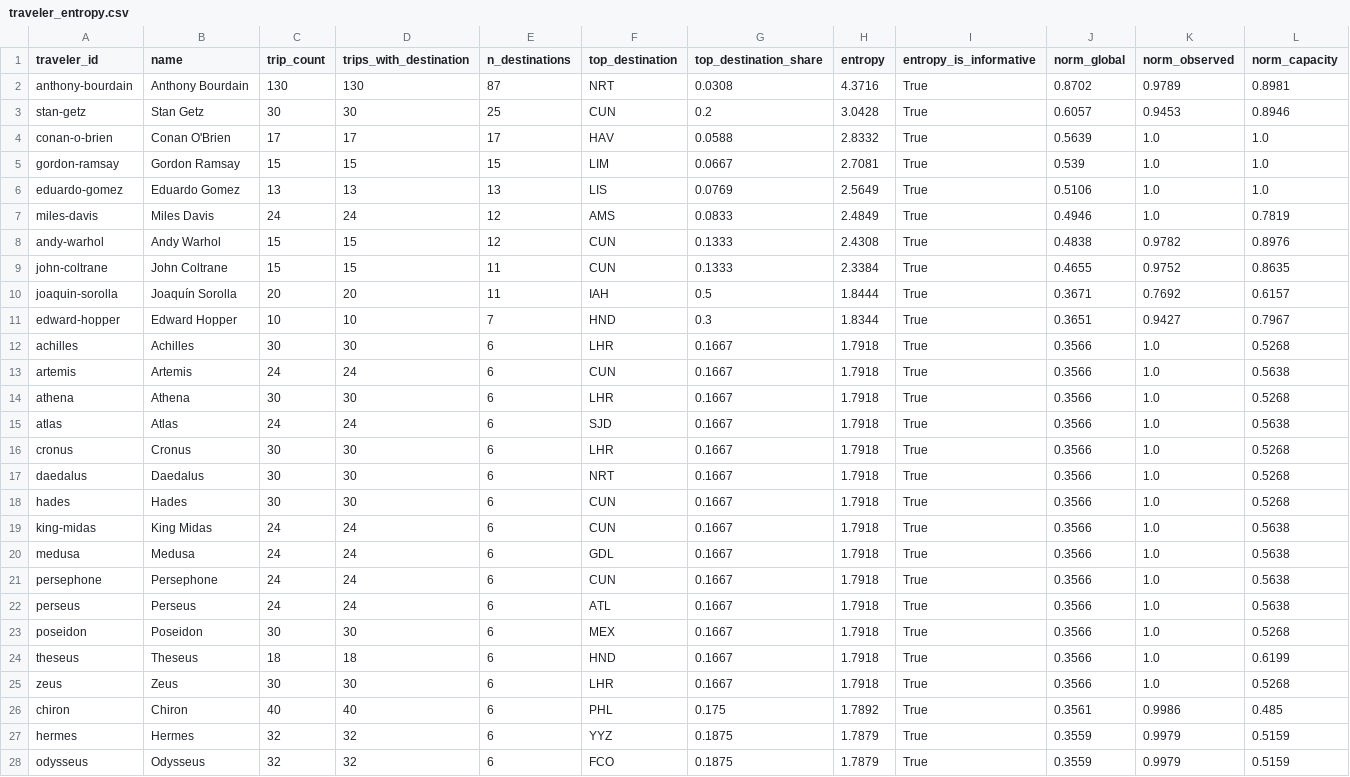
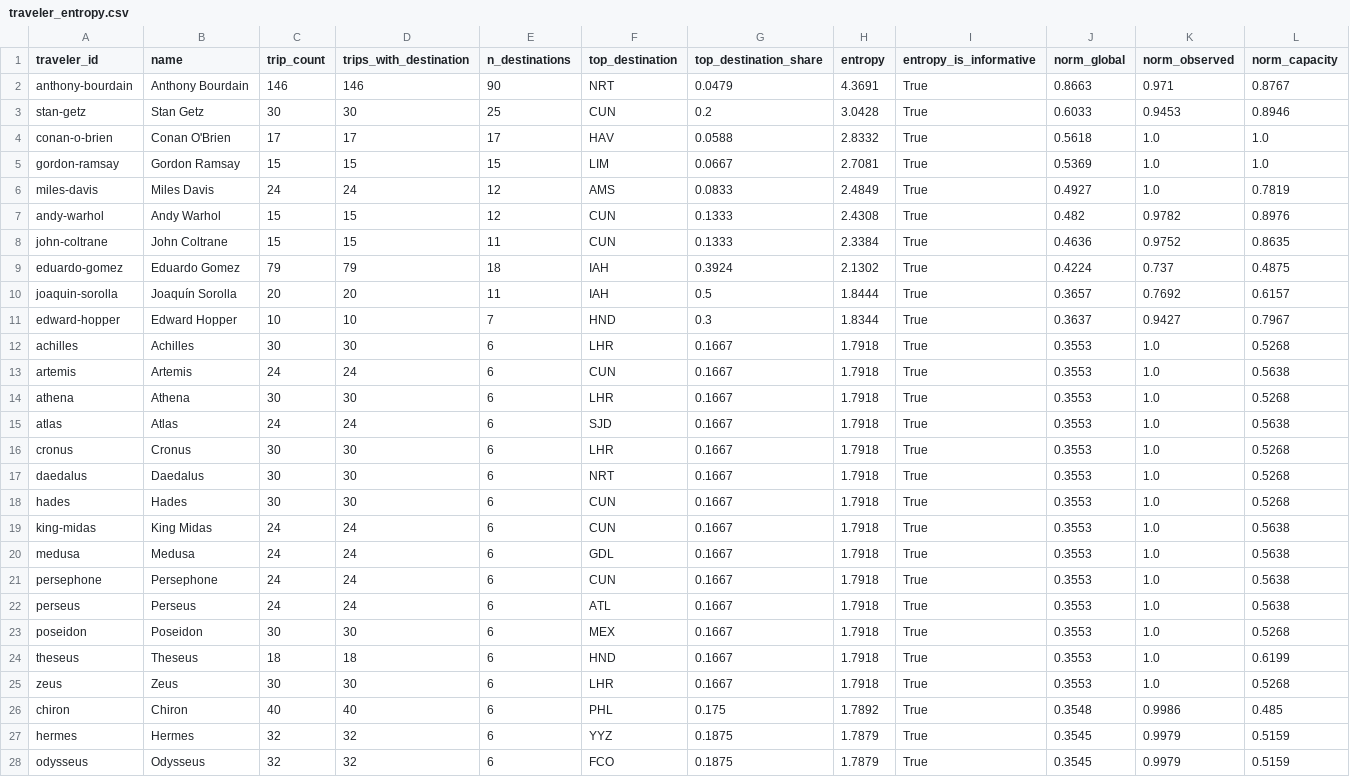
Before and after one commit to ivan-sepulveda/when-where, a CSV file: data/processed/multiple/traveler_entropy.csv, drawn as a sheet; only a part is shown; the diff covers the shown part only.

```diff
--- a/data/processed/multiple/traveler_entropy.csv
+++ b/data/processed/multiple/traveler_entropy.csv
@@ -1,28 +1,28 @@
 traveler_id,name,trip_count,trips_with_destination,n_destinations,top_destination,top_destination_share,entropy,entropy_is_informative,norm_global,norm_observed,norm_capacity
-anthony-bourdain,Anthony Bourdain,130,130,87,NRT,0.0308,4.3716,True,0.8702,0.9789,0.8981
-stan-getz,Stan Getz,30,30,25,CUN,0.2,3.0428,True,0.6057,0.9453,0.8946
-conan-o-brien,Conan O'Brien,17,17,17,HAV,0.0588,2.8332,True,0.5639,1.0,1.0
-gordon-ramsay,Gordon Ramsay,15,15,15,LIM,0.0667,2.7081,True,0.539,1.0,1.0
-eduardo-gomez,Eduardo Gomez,13,13,13,LIS,0.0769,2.5649,True,0.5106,1.0,1.0
-miles-davis,Miles Davis,24,24,12,AMS,0.0833,2.4849,True,0.4946,1.0,0.7819
-andy-warhol,Andy Warhol,15,15,12,CUN,0.1333,2.4308,True,0.4838,0.9782,0.8976
-john-coltrane,John Coltrane,15,15,11,CUN,0.1333,2.3384,True,0.4655,0.9752,0.8635
-joaquin-sorolla,Joaquín Sorolla,20,20,11,IAH,0.5,1.8444,True,0.3671,0.7692,0.6157
-edward-hopper,Edward Hopper,10,10,7,HND,0.3,1.8344,True,0.3651,0.9427,0.7967
-achilles,Achilles,30,30,6,LHR,0.1667,1.7918,True,0.3566,1.0,0.5268
-artemis,Artemis,24,24,6,CUN,0.1667,1.7918,True,0.3566,1.0,0.5638
-athena,Athena,30,30,6,LHR,0.1667,1.7918,True,0.3566,1.0,0.5268
-atlas,Atlas,24,24,6,SJD,0.1667,1.7918,True,0.3566,1.0,0.5638
-cronus,Cronus,30,30,6,LHR,0.1667,1.7918,True,0.3566,1.0,0.5268
-daedalus,Daedalus,30,30,6,NRT,0.1667,1.7918,True,0.3566,1.0,0.5268
-hades,Hades,30,30,6,CUN,0.1667,1.7918,True,0.3566,1.0,0.5268
-king-midas,King Midas,24,24,6,CUN,0.1667,1.7918,True,0.3566,1.0,0.5638
-medusa,Medusa,24,24,6,GDL,0.1667,1.7918,True,0.3566,1.0,0.5638
-persephone,Persephone,24,24,6,CUN,0.1667,1.7918,True,0.3566,1.0,0.5638
-perseus,Perseus,24,24,6,ATL,0.1667,1.7918,True,0.3566,1.0,0.5638
-poseidon,Poseidon,30,30,6,MEX,0.1667,1.7918,True,0.3566,1.0,0.5268
-theseus,Theseus,18,18,6,HND,0.1667,1.7918,True,0.3566,1.0,0.6199
-zeus,Zeus,30,30,6,LHR,0.1667,1.7918,True,0.3566,1.0,0.5268
-chiron,Chiron,40,40,6,PHL,0.175,1.7892,True,0.3561,0.9986,0.485
-hermes,Hermes,32,32,6,YYZ,0.1875,1.7879,True,0.3559,0.9979,0.5159
-odysseus,Odysseus,32,32,6,FCO,0.1875,1.7879,True,0.3559,0.9979,0.5159
+anthony-bourdain,Anthony Bourdain,146,146,90,NRT,0.0479,4.3691,True,0.8663,0.971,0.8767
+stan-getz,Stan Getz,30,30,25,CUN,0.2,3.0428,True,0.6033,0.9453,0.8946
+conan-o-brien,Conan O'Brien,17,17,17,HAV,0.0588,2.8332,True,0.5618,1.0,1.0
+gordon-ramsay,Gordon Ramsay,15,15,15,LIM,0.0667,2.7081,True,0.5369,1.0,1.0
+miles-davis,Miles Davis,24,24,12,AMS,0.0833,2.4849,True,0.4927,1.0,0.7819
+andy-warhol,Andy Warhol,15,15,12,CUN,0.1333,2.4308,True,0.482,0.9782,0.8976
+john-coltrane,John Coltrane,15,15,11,CUN,0.1333,2.3384,True,0.4636,0.9752,0.8635
+eduardo-gomez,Eduardo Gomez,79,79,18,IAH,0.3924,2.1302,True,0.4224,0.737,0.4875
+joaquin-sorolla,Joaquín Sorolla,20,20,11,IAH,0.5,1.8444,True,0.3657,0.7692,0.6157
+edward-hopper,Edward Hopper,10,10,7,HND,0.3,1.8344,True,0.3637,0.9427,0.7967
+achilles,Achilles,30,30,6,LHR,0.1667,1.7918,True,0.3553,1.0,0.5268
+artemis,Artemis,24,24,6,CUN,0.1667,1.7918,True,0.3553,1.0,0.5638
+athena,Athena,30,30,6,LHR,0.1667,1.7918,True,0.3553,1.0,0.5268
+atlas,Atlas,24,24,6,SJD,0.1667,1.7918,True,0.3553,1.0,0.5638
+cronus,Cronus,30,30,6,LHR,0.1667,1.7918,True,0.3553,1.0,0.5268
+daedalus,Daedalus,30,30,6,NRT,0.1667,1.7918,True,0.3553,1.0,0.5268
+hades,Hades,30,30,6,CUN,0.1667,1.7918,True,0.3553,1.0,0.5268
+king-midas,King Midas,24,24,6,CUN,0.1667,1.7918,True,0.3553,1.0,0.5638
+medusa,Medusa,24,24,6,GDL,0.1667,1.7918,True,0.3553,1.0,0.5638
+persephone,Persephone,24,24,6,CUN,0.1667,1.7918,True,0.3553,1.0,0.5638
+perseus,Perseus,24,24,6,ATL,0.1667,1.7918,True,0.3553,1.0,0.5638
+poseidon,Poseidon,30,30,6,MEX,0.1667,1.7918,True,0.3553,1.0,0.5268
+theseus,Theseus,18,18,6,HND,0.1667,1.7918,True,0.3553,1.0,0.6199
+zeus,Zeus,30,30,6,LHR,0.1667,1.7918,True,0.3553,1.0,0.5268
+chiron,Chiron,40,40,6,PHL,0.175,1.7892,True,0.3548,0.9986,0.485
+hermes,Hermes,32,32,6,YYZ,0.1875,1.7879,True,0.3545,0.9979,0.5159
+odysseus,Odysseus,32,32,6,FCO,0.1875,1.7879,True,0.3545,0.9979,0.5159
```
Also changed, not shown: 30 edited cells elsewhere in this file, data/processed/multiple/airline_routes.csv, data/processed/multiple/traveler_entropy_region.csv, 20 other files.
